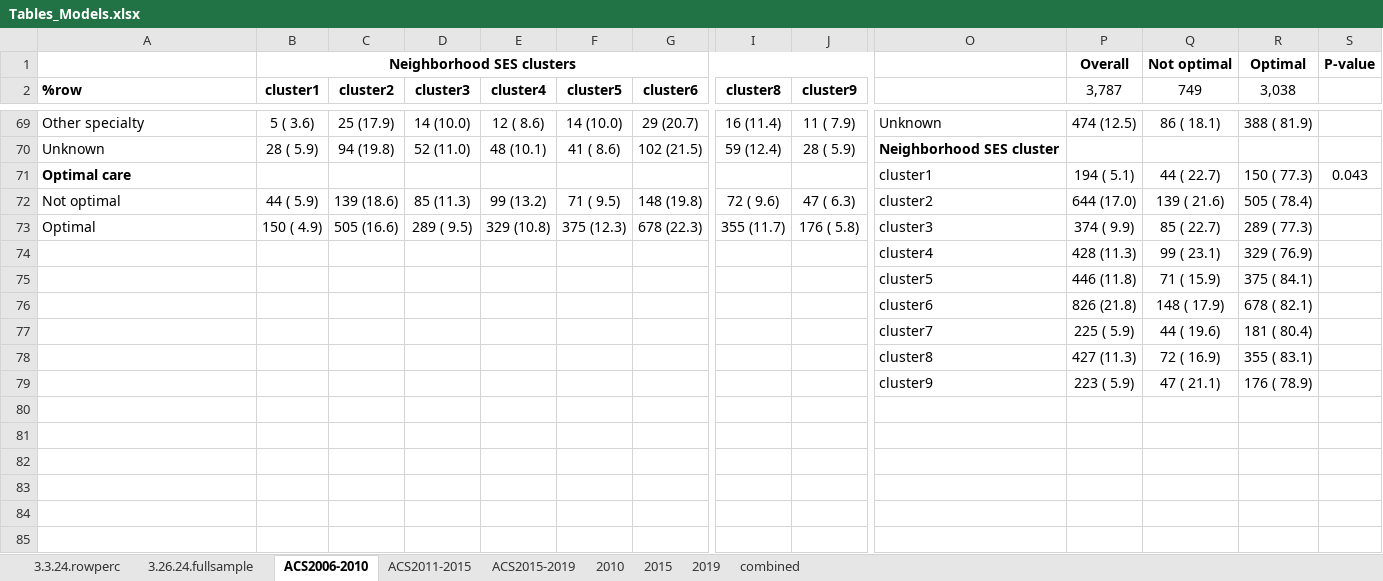
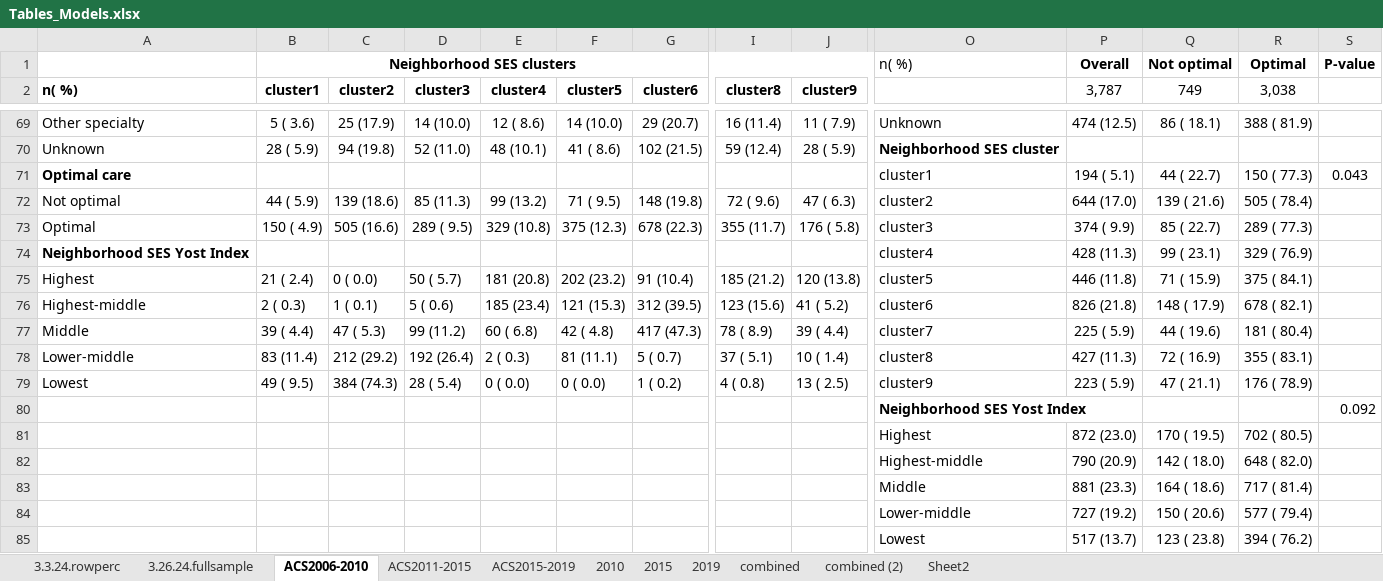
Before and after one commit to cbrodriguez01/ecbayesbinmix, an Excel workbook: Tables_Other/Tables_Models.xlsx, sheet ACS2006-2010, drawn as a sheet; only a part is shown, gaps mark what is left out; values as stored, in another font and other column widths than the file's, no borders; removed rows and columns are numbered as before the commit, all else as after; rows hold the shown columns only; the diff names each change by its address in the sheet, - before the commit and + after, or states it on an @@ line.

```diff
--- a/Tables_Other/Tables_Models.xlsx (sheet ACS2006-2010)
+++ b/Tables_Other/Tables_Models.xlsx (sheet ACS2006-2010)
+sheet tab: combined (2)
+sheet tab: Sheet2
-O1: (empty)
+O1: n( %)
-A2: %row
+A2: n( %)
-A74 (n( %)): (empty)
+A74 (n( %)): Neighborhood SES Yost Index
-row 75:  |  |  |  |  |  |  |  |  | cluster5 | 446 (11.8) | 71 ( 15.9) | 375 ( 84.1)
-row 76:  |  |  |  |  |  |  |  |  | cluster6 | 826 (21.8) | 148 ( 17.9) | 678 ( 82.1)
-row 77:  |  |  |  |  |  |  |  |  | cluster7 | 225 ( 5.9) | 44 ( 19.6) | 181 ( 80.4)
-row 78:  |  |  |  |  |  |  |  |  | cluster8 | 427 (11.3) | 72 ( 16.9) | 355 ( 83.1)
-row 79:  |  |  |  |  |  |  |  |  | cluster9 | 223 ( 5.9) | 47 ( 21.1) | 176 ( 78.9)
+row 75: Highest | 21 ( 2.4) | 0 ( 0.0) | 50 ( 5.7) | 181 (20.8) | 202 (23.2) | 91 (10.4) | 185 (21.2) | 120 (13.8) | cluster5 | 446 (11.8) | 71 ( 15.9) | 375 ( 84.1)
+row 76: Highest-middle | 2 ( 0.3) | 1 ( 0.1) | 5 ( 0.6) | 185 (23.4) | 121 (15.3) | 312 (39.5) | 123 (15.6) | 41 ( 5.2) | cluster6 | 826 (21.8) | 148 ( 17.9) | 678 ( 82.1)
+row 77: Middle | 39 ( 4.4) | 47 ( 5.3) | 99 (11.2) | 60 ( 6.8) | 42 ( 4.8) | 417 (47.3) | 78 ( 8.9) | 39 ( 4.4) | cluster7 | 225 ( 5.9) | 44 ( 19.6) | 181 ( 80.4)
+row 78: Lower-middle | 83 (11.4) | 212 (29.2) | 192 (26.4) | 2 ( 0.3) | 81 (11.1) | 5 ( 0.7) | 37 ( 5.1) | 10 ( 1.4) | cluster8 | 427 (11.3) | 72 ( 16.9) | 355 ( 83.1)
+row 79: Lowest | 49 ( 9.5) | 384 (74.3) | 28 ( 5.4) | 0 ( 0.0) | 0 ( 0.0) | 1 ( 0.2) | 4 ( 0.8) | 13 ( 2.5) | cluster9 | 223 ( 5.9) | 47 ( 21.1) | 176 ( 78.9)
+row 80:  |  |  |  |  |  |  |  |  | Neighborhood SES Yost Index |  |  |  | 0.092
+row 81:  |  |  |  |  |  |  |  |  | Highest | 872 (23.0) | 170 ( 19.5) | 702 ( 80.5)
+row 82:  |  |  |  |  |  |  |  |  | Highest-middle | 790 (20.9) | 142 ( 18.0) | 648 ( 82.0)
+row 83:  |  |  |  |  |  |  |  |  | Middle | 881 (23.3) | 164 ( 18.6) | 717 ( 81.4)
+row 84:  |  |  |  |  |  |  |  |  | Lower-middle | 727 (19.2) | 150 ( 20.6) | 577 ( 79.4)
+row 85:  |  |  |  |  |  |  |  |  | Lowest | 517 (13.7) | 123 ( 23.8) | 394 ( 76.2)
```
Also changed, not shown: sheet 2010, sheet combined, sheet ACS2011-2015, sheet ACS2015-2019, 11 other files.
